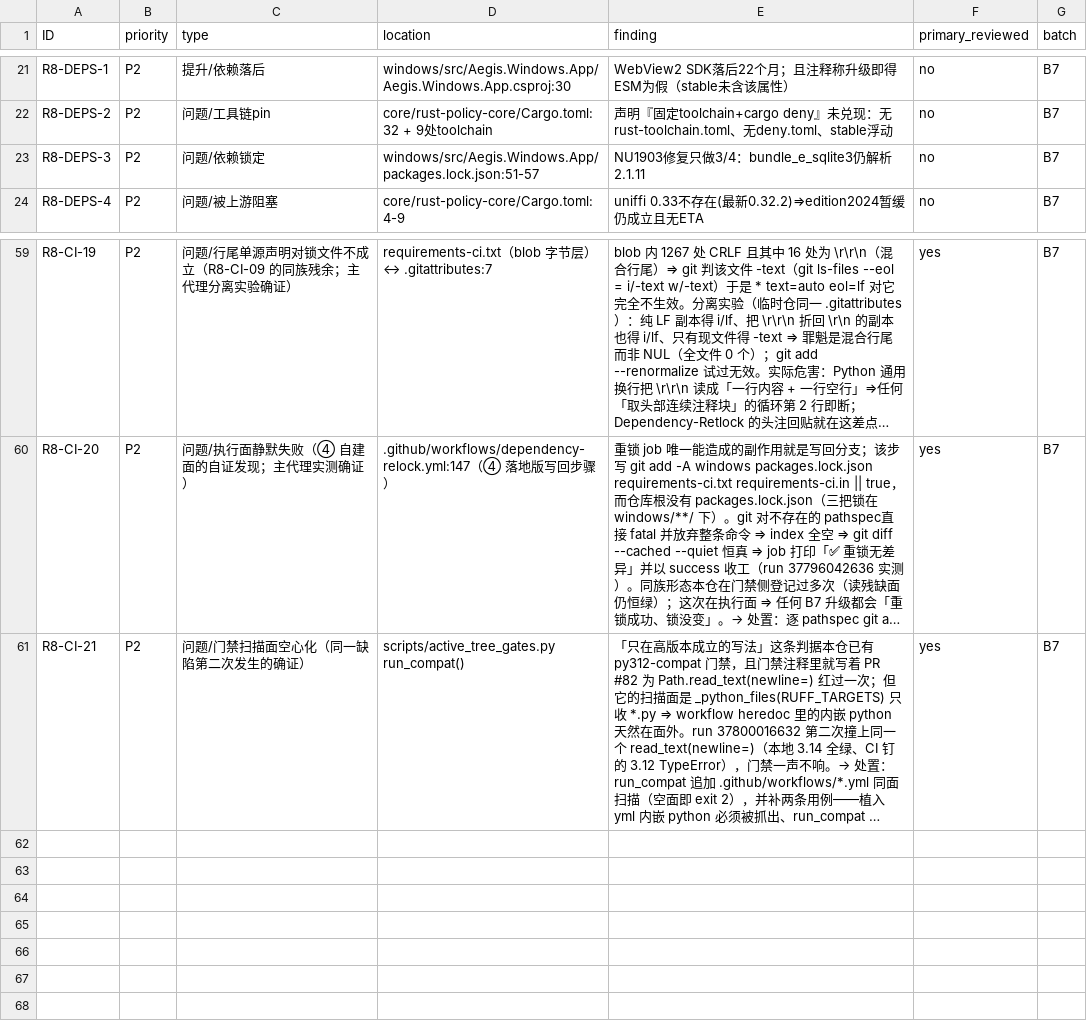
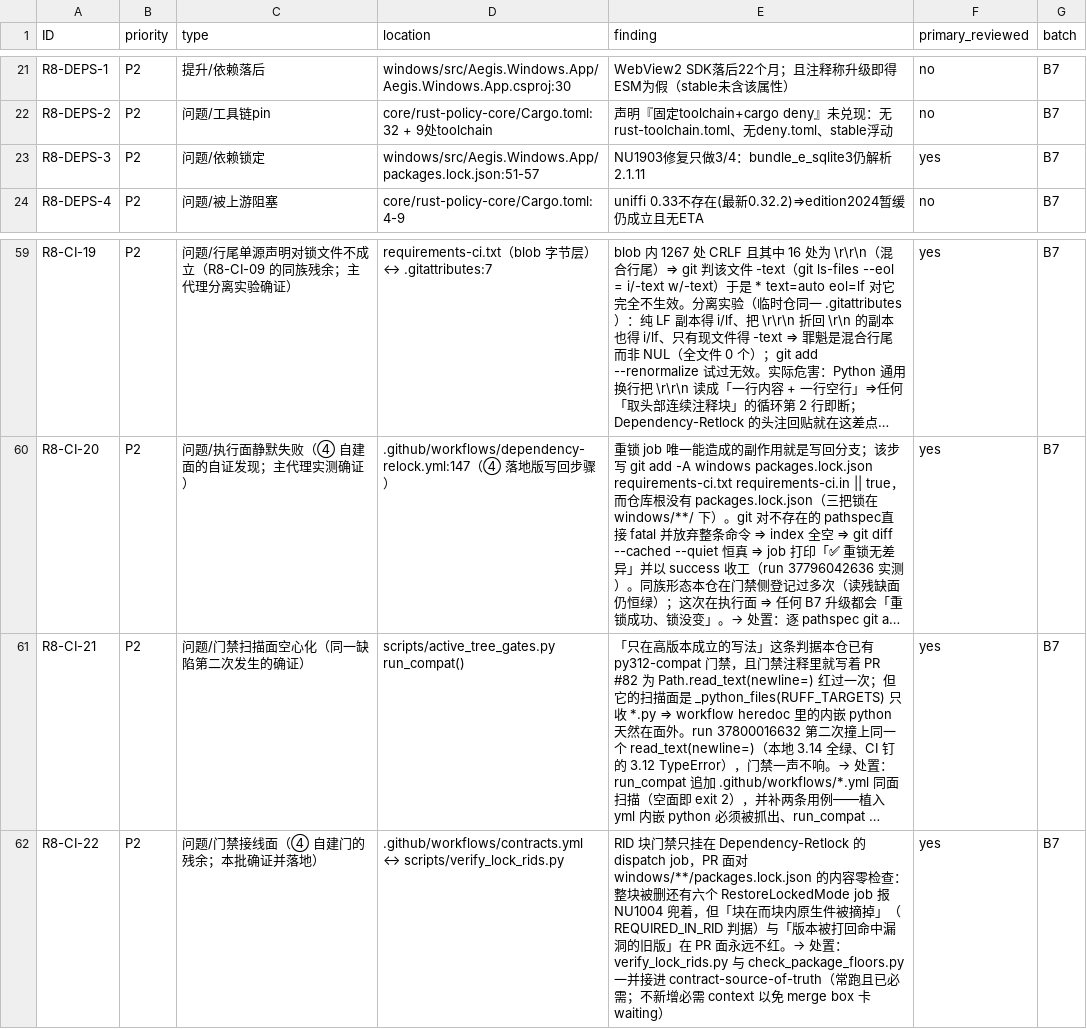
Before and after one commit to bear20252026/aegis-dual-platform, a CSV file: docs/audit/full-audit-2026-10-04-round8.csv, drawn as a sheet; only a part is shown, gaps mark what is left out; long unchanged cells end in …; the diff names each change by its address in the sheet, - before the commit and + after, or states it on an @@ line.

Commit message:
docs(audit): B7-dotnet 落地行 + R8-DEPS-3 确证收口 + 新登记 R8-CI-22（锁门禁只挂在 dispatch 面）
- R8-DEPS-3 逐行回读确证：csproj 只钉 core/provider/lib，bundle 由传递依赖决定 ⇒ 三把锁里
  长期解析 2.1.11（NU1903/GHSA-2m69-gcr7-jv3q 点名版）。加证一条：Microsoft.Data.Sqlite
  10.0.12 的 nuspec 已把 bundle 下限抬到 2.1.12，即单靠跟进也能解，但家族实际版本会由上游
  决定，故本批四件一起显式钉 2.1.13。CSV 的 primary_reviewed 由 no 改 yes。
- 新登记 R8-CI-22：verify_lock_rids.py 此前只在 Dependency-Retlock 的 dispatch job 里跑，
  PR 面对锁内容零检查——整块被删有 NU1004 兜着，但「块在而块内原生件被摘掉」与「版本打回
  命中漏洞的旧版」在 PR 面永不红。已把两条锁门禁接进 contract-source-of-truth。
- 第十二节补 B7-dotnet 落地行：pin 与锁分开审、CI 重锁的必要性（本地不带 -r 的 dotnet test
  也会删 RID 块，本会话又被撞一次）、三条到货判据（rid 门禁 exit 0、下界门禁由红转绿、
  LockedMode 下 Core 771/Broker 189 全绿 + App 0 警告），以及**未做**的三项跨 major/产品行为项。

```diff
--- a/docs/audit/full-audit-2026-10-04-round8.csv
+++ b/docs/audit/full-audit-2026-10-04-round8.csv
-F23 (primary_reviewed): no
+F23 (primary_reviewed): yes
+row 62: R8-CI-22 | P2 | 问题/门禁接线面（④ 自建门的残余；本批确证并落地） | .github/workflows/contracts.yml ↔ scripts/verify_lock_rids.py | RID 块门禁只挂在 Dependency-Retlock 的 dispatch job，PR 面对 windows/**/packages.lock.json 的内容零检查：整块被删还有六个 RestoreLockedMode job 报 NU1004 兜着，但「块在而块内原生件被摘掉」（REQUIRED_IN_RID 判据）与「版本被打回命中漏洞的旧版」在 PR 面永远不红。→ 处置：verify_lock_rids.py 与 check_package_floors.py 一并接进 contract-source-of-truth（常跑且已必需；不新增必需 context 以免 merge box 卡 waiting） | yes | B7
```
Also changed, not shown: 1 other file.
